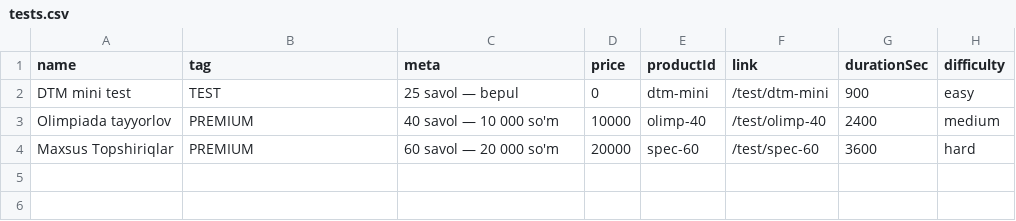
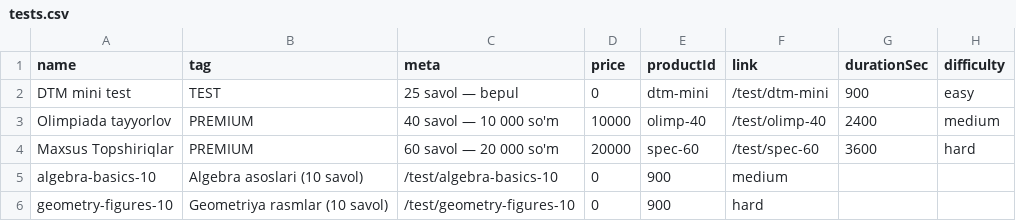
Before and after one commit to xplusyuz/XplusY, a CSV file: content/tests.csv, drawn as a sheet; the diff names each change by its address in the sheet, - before the commit and + after, or states it on an @@ line.

```diff
--- a/content/tests.csv
+++ b/content/tests.csv
+row 5: algebra-basics-10 | Algebra asoslari (10 savol) | /test/algebra-basics-10 | 0 | 900 | medium
+row 6: geometry-figures-10 | Geometriya rasmlar (10 savol) | /test/geometry-figures-10 | 0 | 900 | hard
```
Also changed, not shown: 5 other files.
